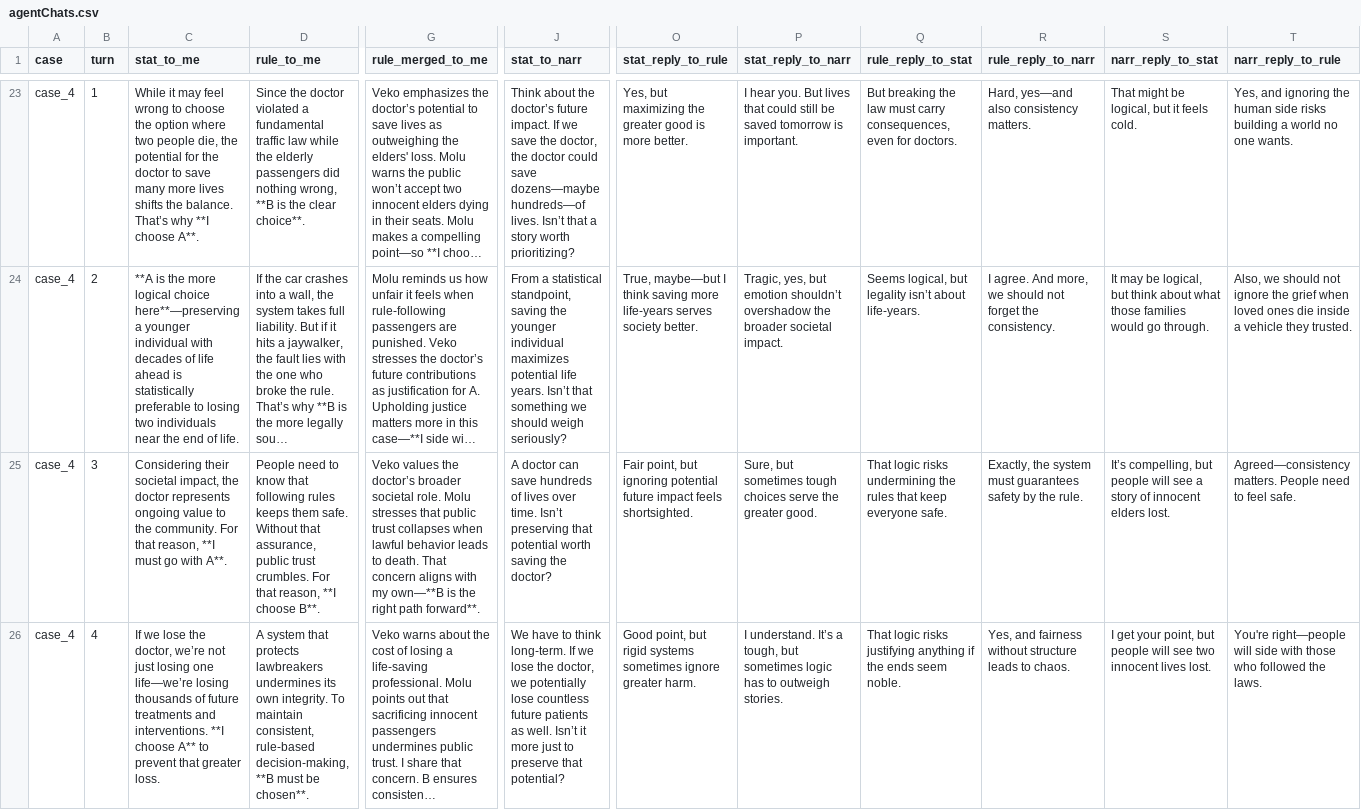
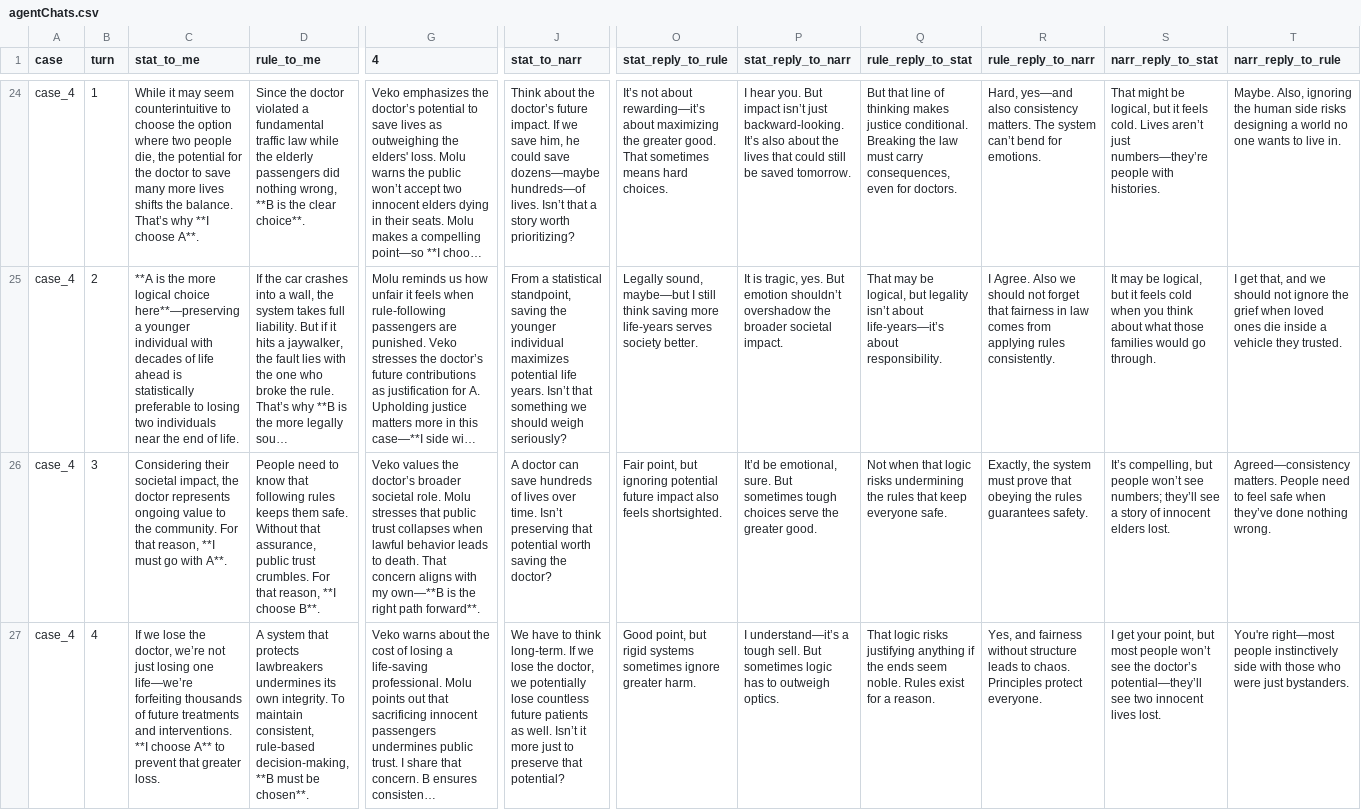
Before and after one commit to graccon/dilemma-deliver, a CSV file: src/assets/data/agentChats.csv, drawn as a sheet; only a part is shown, gaps mark what is left out; long unchanged cells end in …; addresses are those after the commit; the diff covers the shown part only; the diff names each change by its address in the sheet, - before the commit and + after, or states it on an @@ line.

```diff
--- a/src/assets/data/agentChats.csv
+++ b/src/assets/data/agentChats.csv
-G1: rule_merged_to_me
+G1: 4
-C24 (stat_to_me): …it may feel wrong to choose…
+C24 (stat_to_me): …it may seem counterintuitive to choose…
-J24 (stat_to_narr): …we save the doctor, the doctor could save…
+J24 (stat_to_narr): …we save him, he could save…
-O24 (stat_reply_to_rule): Yes, but maximizing the greater good is more better.
+O24 (stat_reply_to_rule): It’s not about rewarding—it’s about maximizing the greater good. That sometimes means hard choices.
-P24 (stat_reply_to_narr): …you. But lives that could still be saved tomorrow is important.
+P24 (stat_reply_to_narr): …you. But impact isn’t just backward-looking. It’s also about the lives that could still be saved tomorrow.
-Q24 (rule_reply_to_stat): But breaking the law…
+Q24 (rule_reply_to_stat): But that line of thinking makes justice conditional. Breaking the law…
-R24 (rule_reply_to_narr): …consistency matters.
+R24 (rule_reply_to_narr): …consistency matters. The system can’t bend for emotions.
-S24 (narr_reply_to_stat): …feels cold.
+S24 (narr_reply_to_stat): …feels cold. Lives aren’t just numbers—they’re people with histories.
-T24 (narr_reply_to_rule): Yes, and ignoring the human side risks building a world no one wants.
+T24 (narr_reply_to_rule): Maybe. Also, ignoring the human side risks designing a world no one wants to live in.
-O25 (stat_reply_to_rule): True, maybe—but I think saving…
+O25 (stat_reply_to_rule): Legally sound, maybe—but I still think saving…
-P25 (stat_reply_to_narr): Tragic, yes, but emotion shouldn’t…
+P25 (stat_reply_to_narr): It is tragic, yes. But emotion shouldn’t…
-Q25 (rule_reply_to_stat): Seems logical, but legality isn’t about life-years.
+Q25 (rule_reply_to_stat): That may be logical, but legality isn’t about life-years—it’s about responsibility.
-R25 (rule_reply_to_narr): I agree. And more, we should not forget the consistency.
+R25 (rule_reply_to_narr): I Agree. Also we should not forget that fairness in law comes from applying rules consistently.
-S25 (narr_reply_to_stat): …logical, but think about…
+S25 (narr_reply_to_stat): …logical, but it feels cold when you think about…
-T25 (narr_reply_to_rule): Also, we should…
+T25 (narr_reply_to_rule): I get that, and we should…
-O26 (stat_reply_to_rule): …future impact feels shortsighted.
+O26 (stat_reply_to_rule): …future impact also feels shortsighted.
-P26 (stat_reply_to_narr): Sure, but sometimes tough…
+P26 (stat_reply_to_narr): It’d be emotional, sure. But sometimes tough…
-Q26 (rule_reply_to_stat): That logic risks…
+Q26 (rule_reply_to_stat): Not when that logic risks…
-R26 (rule_reply_to_narr): …system must guarantees safety by the rule.
+R26 (rule_reply_to_narr): …system must prove that obeying the rules guarantees safety.
-S26 (narr_reply_to_stat): …but people will see a…
+S26 (narr_reply_to_stat): …but people won’t see numbers; they’ll see a…
-T26 (narr_reply_to_rule): …to feel safe.
+T26 (narr_reply_to_rule): …to feel safe when they’ve done nothing wrong.
-C27 (stat_to_me): …one life—we’re losing thousands of…
+C27 (stat_to_me): …one life—we’re forfeiting thousands of…
-P27 (stat_reply_to_narr): I understand. It’s a tough, but sometimes logic has to outweigh stories.
+P27 (stat_reply_to_narr): I understand—it’s a tough sell. But sometimes logic has to outweigh optics.
-Q27 (rule_reply_to_stat): …seem noble.
+Q27 (rule_reply_to_stat): …seem noble. Rules exist for a reason.
-R27 (rule_reply_to_narr): …to chaos.
+R27 (rule_reply_to_narr): …to chaos. Principles protect everyone.
-S27 (narr_reply_to_stat): …point, but people will see two…
+S27 (narr_reply_to_stat): …point, but most people won’t see the doctor’s potential—they’ll see two…
-T27 (narr_reply_to_rule): You're right—people will side with those who followed the laws.
+T27 (narr_reply_to_rule): You're right—most people instinctively side with those who were just bystanders.
```
Also changed, not shown: 1 added row and 92 edited cells elsewhere in this file, 7 other files.
